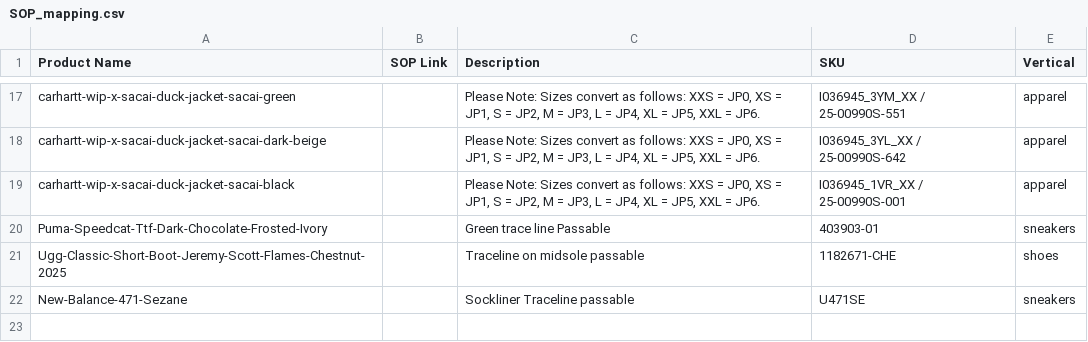
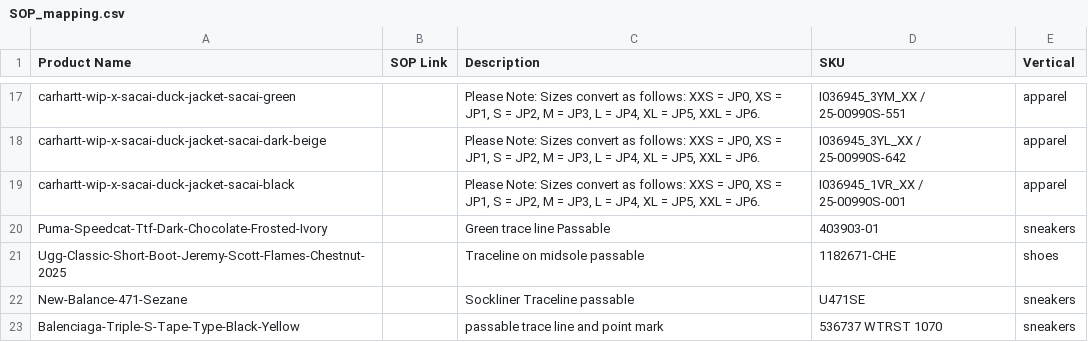
Before and after one commit to togetherwevaccinate/hkvc-verification-search-engine, a CSV file: SOP_mapping.csv, drawn as a sheet; only a part is shown, gaps mark what is left out.

Commit message:
Add files via upload

```diff
--- a/SOP_mapping.csv
+++ b/SOP_mapping.csv
@@ -22 +22,2 @@ Ugg-Classic-Short-Boot-Jeremy-Scott-Flames-Chestnut-2025,,Traceline on midsole p
 New-Balance-471-Sezane,,Sockliner Traceline passable,U471SE,sneakers
+Balenciaga-Triple-S-Tape-Type-Black-Yellow,,passable trace line and point mark,536737 WTRST 1070,sneakers
```
